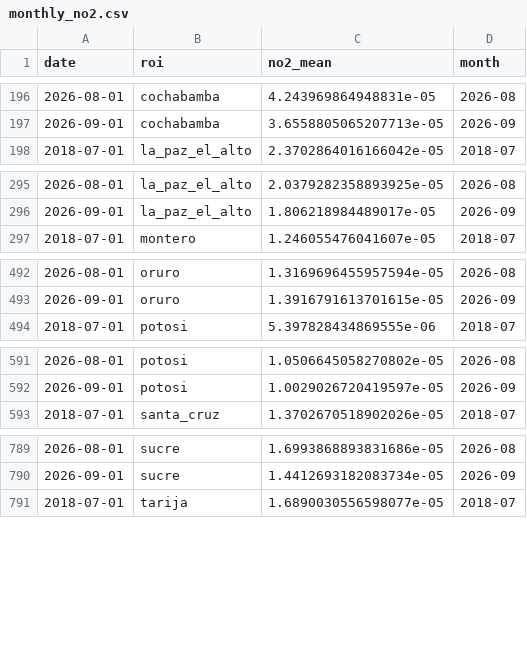
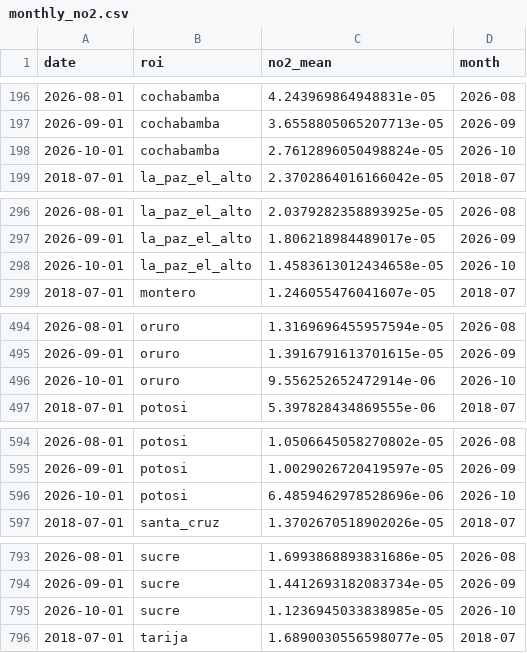
Before and after one commit to wernerhl/smog-tracker, a CSV file: data/monthly/monthly_no2.csv, drawn as a sheet; only a part is shown, gaps mark what is left out; the diff covers the shown part only; the diff names each change by its address in the sheet, - before the commit and + after, or states it on an @@ line.

```diff
--- a/data/monthly/monthly_no2.csv
+++ b/data/monthly/monthly_no2.csv
+row 198: 2026-10-01 | cochabamba | 2.7612896050498824e-05 | 2026-10
+row 298: 2026-10-01 | la_paz_el_alto | 1.4583613012434658e-05 | 2026-10
+row 496: 2026-10-01 | oruro | 9.556252652472914e-06 | 2026-10
+row 596: 2026-10-01 | potosi | 6.4859462978528696e-06 | 2026-10
+row 795: 2026-10-01 | sucre | 1.1236945033838985e-05 | 2026-10
```
Also changed, not shown: 1 added row elsewhere in this file, data/monthly/centered_12m.csv, data/national/national_monthly.csv, 4 other files.
